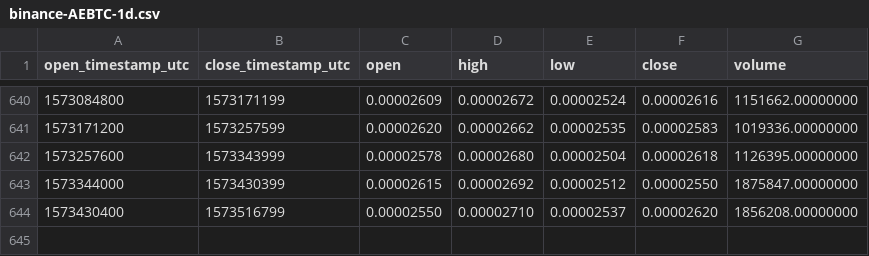
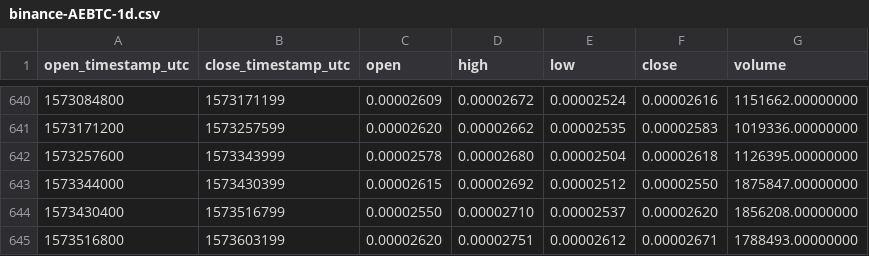
Before and after one commit to cryptobigbro/binance-AEBTC, a CSV file: binance-AEBTC-1d.csv, drawn as a sheet; only a part is shown, gaps mark what is left out; the diff names each change by its address in the sheet, - before the commit and + after, or states it on an @@ line.

Commit message:
Update OHLCV data.

```diff
--- a/binance-AEBTC-1d.csv
+++ b/binance-AEBTC-1d.csv
+row 645: 1573516800 | 1573603199 | 0.00002620 | 0.00002751 | 0.00002612 | 0.00002671 | 1788493.00000000
```
Also changed, not shown: 1 other file.
